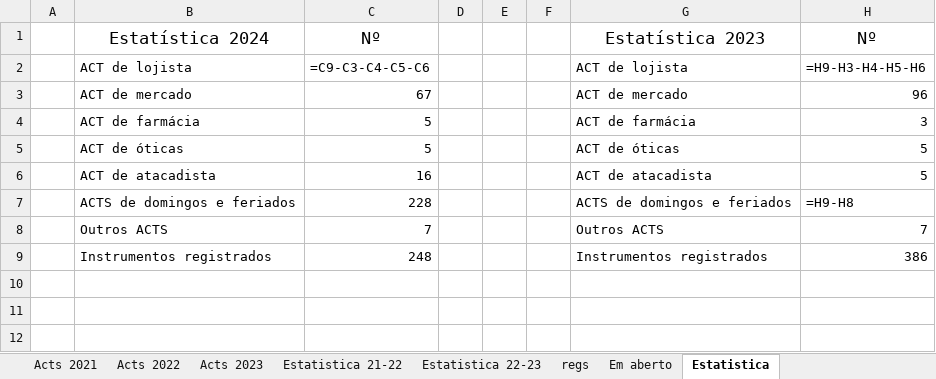
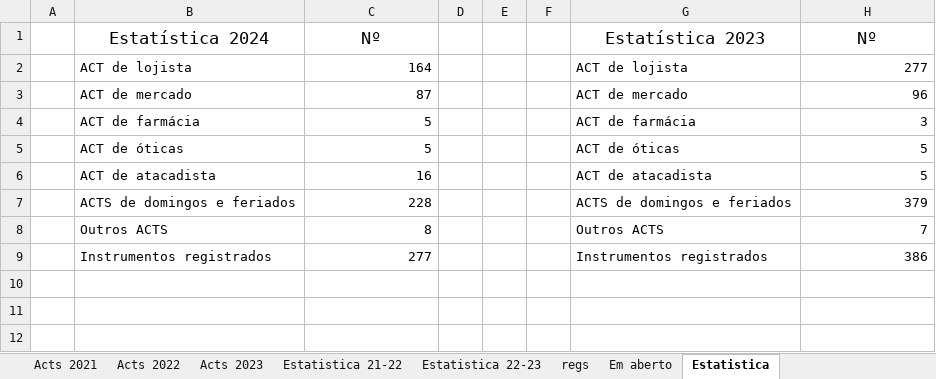
Before and after one commit to HlDANN/actsdist, an Excel workbook: regs.xlsx, sheet Estatistica, drawn as a sheet; only a part is shown; values as stored, in another font and other column widths than the file's, no borders; formulas without a stored value are shown as written; charts and pictures not drawn; the diff names each change by its address in the sheet, - before the commit and + after, or states it on an @@ line.

```diff
--- a/regs.xlsx (sheet Estatistica)
+++ b/regs.xlsx (sheet Estatistica)
-C2: =C9-C3-C4-C5-C6
+C2: 164
-H2: =H9-H3-H4-H5-H6
+H2: 277
-C3: 67
+C3: 87
-H7: =H9-H8
+H7: 379
-C8: 7
+C8: 8
-C9: 248
+C9: 277
```
Also changed, not shown: sheet Em aberto, sheet regs, sheet Acts 2021, sheet Estatistica 22-23, formulas that keep their value, hidden cells, charts or pictures, 1 other file.
